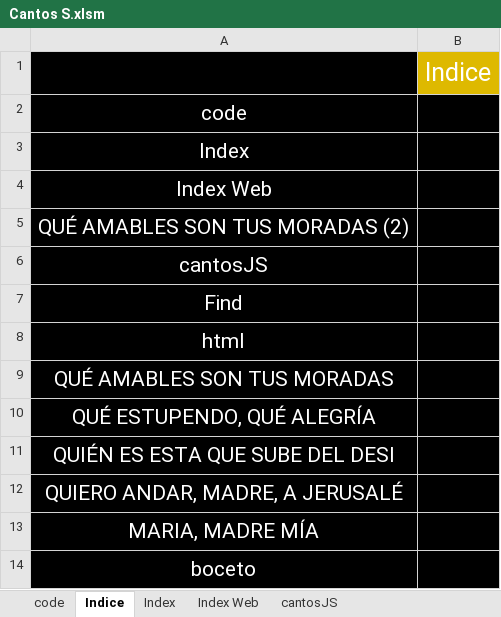
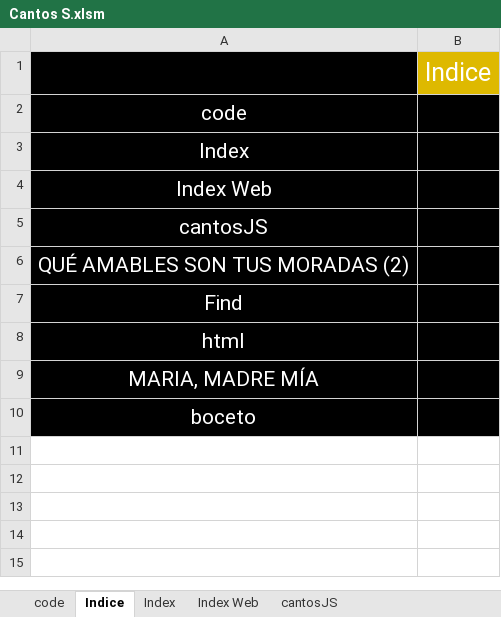
Before and after one commit to dbaezh78/docs, an Excel workbook: Cantos S.xlsm, sheet Indice, drawn as a sheet; values as stored, in another font and other column widths than the file's, no borders; charts and pictures not drawn; removed rows and columns are numbered as before the commit, all else as after; the diff names each change by its address in the sheet, - before the commit and + after, or states it on an @@ line.

```diff
--- a/Cantos S.xlsm (sheet Indice)
+++ b/Cantos S.xlsm (sheet Indice)
@@ row 6 moved to row 5: cantosJS @@
-row 9: QUÉ AMABLES SON TUS MORADAS
-row 10: QUÉ ESTUPENDO, QUÉ ALEGRÍA
-row 11: QUIÉN ES ESTA QUE SUBE DEL DESI
-row 12: QUIERO ANDAR, MADRE, A JERUSALÉ
```
Also changed, not shown: sheet MARIA, MADRE MÍA, sheet html, other sheet tabs, formulas that keep their value, charts or pictures, 2 other files.
